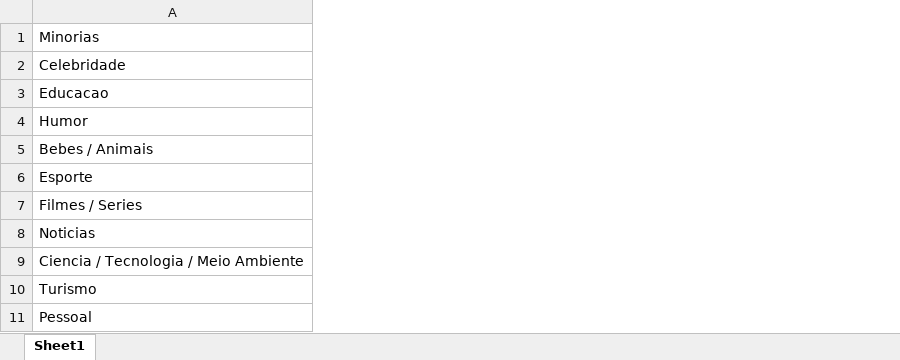
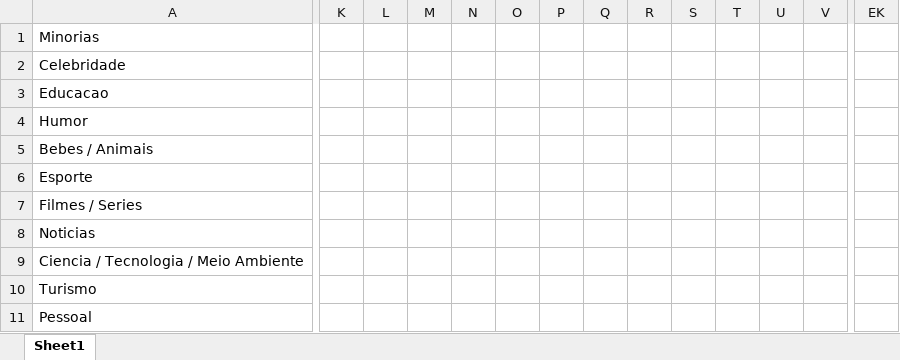
Before and after one commit to luizmramos/graduation_project, an Excel workbook: text/latex/excelGraphs.xlsx, sheet Sheet1, drawn as a sheet; only a part is shown, gaps mark what is left out; values as stored, in another font and other column widths than the file's, no borders; charts and pictures not drawn; the diff covers the shown part only; the diff names each change by its address in the sheet, - before the commit and + after, or states it on an @@ line.

Commit message:
Add graphs related to links to TG

```diff
--- a/text/latex/excelGraphs.xlsx (sheet Sheet1)
+++ b/text/latex/excelGraphs.xlsx (sheet Sheet1)
+column K, empty
+column L, empty
+column M, empty
+column N, empty
+column O, empty
+column P, empty
+column Q, empty
+column R, empty
+column S, empty
+column T, empty
+column U, empty
+column V, empty
+column EK, empty
```
Also changed, not shown: 43 added rows and 118 added columns elsewhere in this sheet, charts or pictures, 10 other files.
